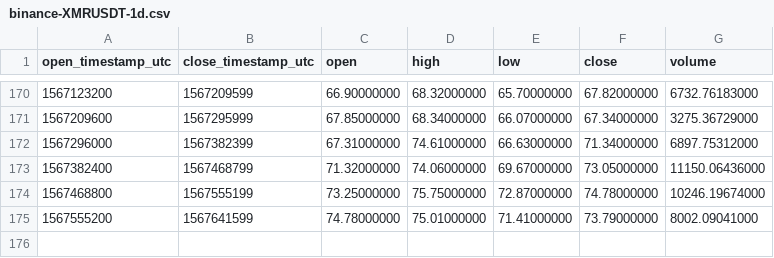
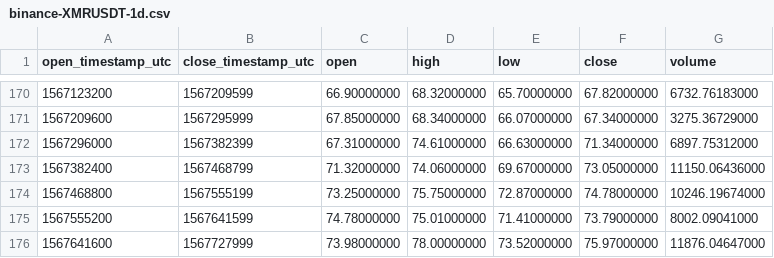
Before and after one commit to cryptobigbro/binance-XMRUSDT, a CSV file: binance-XMRUSDT-1d.csv, drawn as a sheet; only a part is shown, gaps mark what is left out.

```diff
--- a/binance-XMRUSDT-1d.csv
+++ b/binance-XMRUSDT-1d.csv
@@ -175 +175,2 @@ open_timestamp_utc,close_timestamp_utc,open,high,low,close,volume
 1567555200,1567641599,74.78000000,75.01000000,71.41000000,73.79000000,8002.09041000
+1567641600,1567727999,73.98000000,78.00000000,73.52000000,75.97000000,11876.04647000
```
Also changed, not shown: binance-XMRUSDT-1h.csv.
